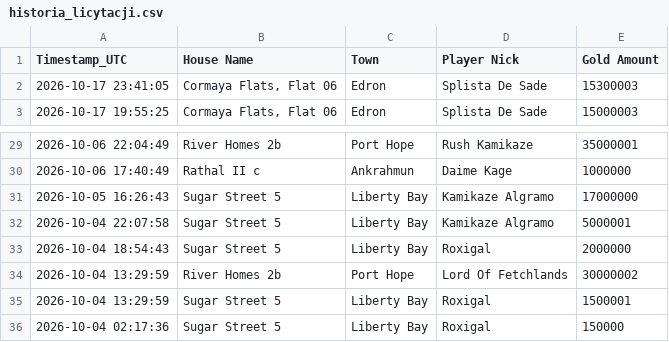
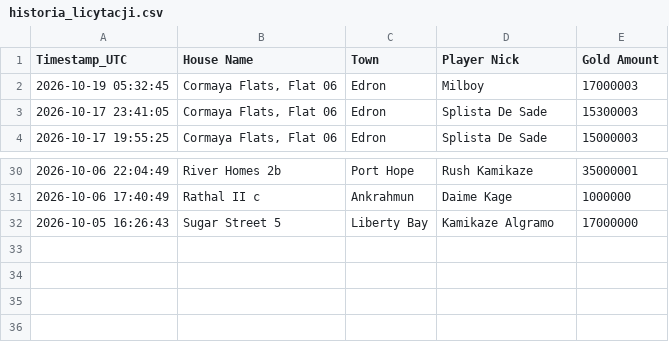
Before and after one commit to mdogie94/nmd, a CSV file: historia_licytacji.csv, drawn as a sheet; only a part is shown, gaps mark what is left out.

```diff
--- a/historia_licytacji.csv
+++ b/historia_licytacji.csv
@@ -1,2 +1,3 @@
 Timestamp_UTC,House Name,Town,Player Nick,Gold Amount
+2026-10-19 05:32:45,"Cormaya Flats, Flat 06",Edron,Milboy,17000003
 2026-10-17 23:41:05,"Cormaya Flats, Flat 06",Edron,Splista De Sade,15300003
@@ -31,6 +32 @@
 2026-10-05 16:26:43,Sugar Street 5,Liberty Bay,Kamikaze Algramo,17000000
-2026-10-04 22:07:58,Sugar Street 5,Liberty Bay,Kamikaze Algramo,5000001
-2026-10-04 18:54:43,Sugar Street 5,Liberty Bay,Roxigal,2000000
-2026-10-04 13:29:59,River Homes 2b,Port Hope,Lord Of Fetchlands,30000002
-2026-10-04 13:29:59,Sugar Street 5,Liberty Bay,Roxigal,1500001
-2026-10-04 02:17:36,Sugar Street 5,Liberty Bay,Roxigal,150000
```
